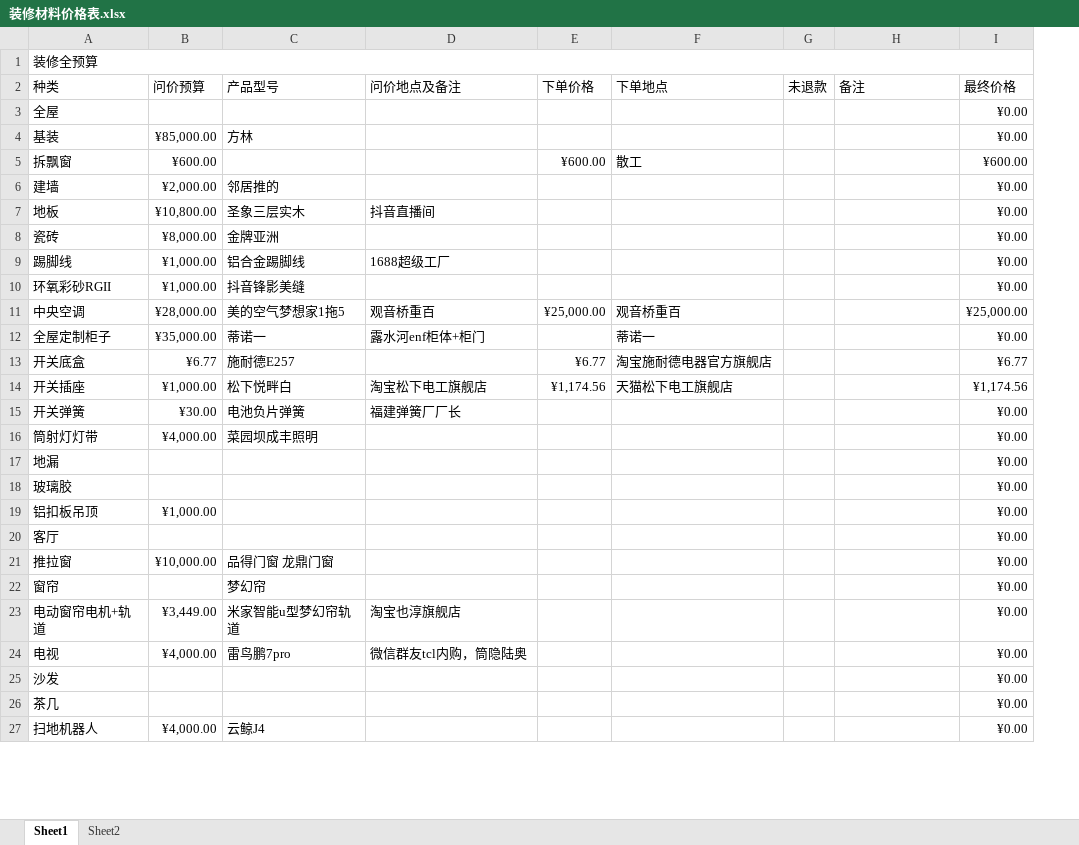
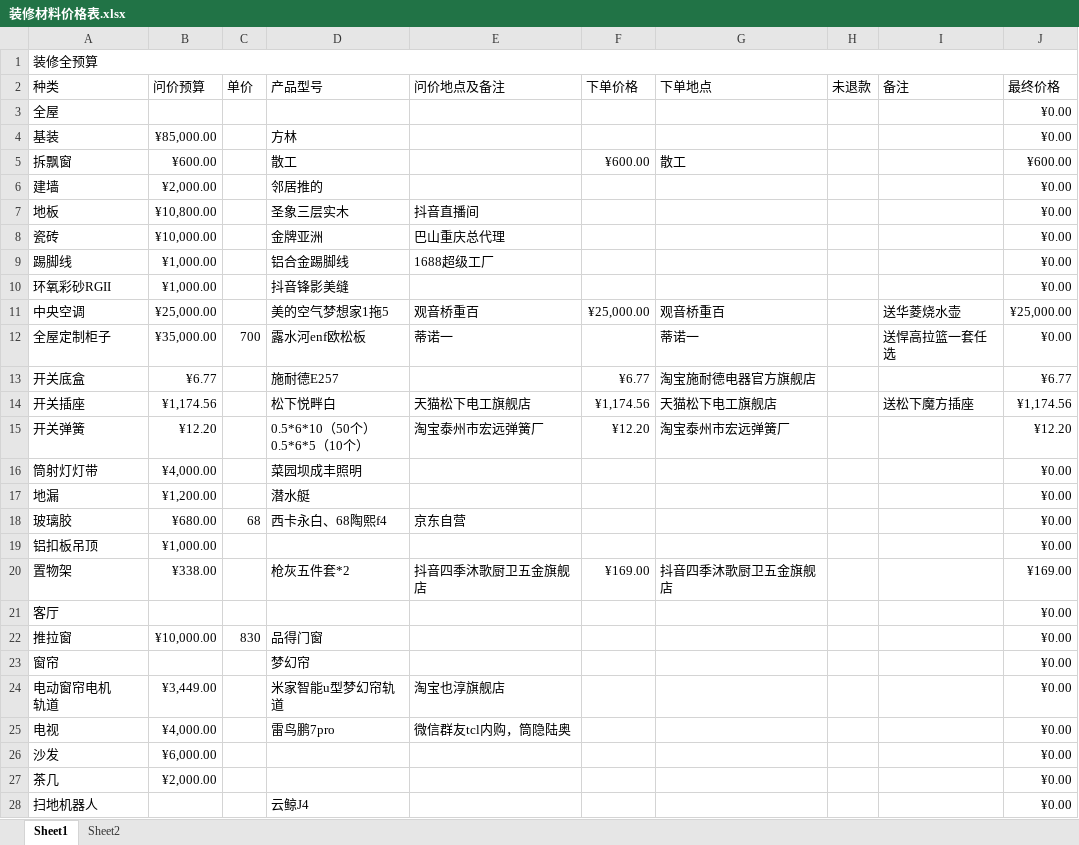
Before and after one commit to SouthWindYin/productivity-tools, an Excel workbook: 装修总结/装修材料价格表.xlsx, sheet Sheet1, drawn as a sheet; only a part is shown; values as stored, in another font and other column widths than the file's, no cell formats; removed rows and columns are numbered as before the commit, all else as after; ↵ is a line break in a cell; the diff covers the shown part only; the diff names each change by its address in the sheet, - before the commit and + after, or states it on an @@ line.

```diff
--- a/装修总结/装修材料价格表.xlsx (sheet Sheet1)
+++ b/装修总结/装修材料价格表.xlsx (sheet Sheet1)
+column C (单价), row 12: 700; row 18: 68; row 22: 830
-D5 (产品型号): (empty)
+D5 (产品型号): 散工
-B8 (问价预算): ¥8,000.00
+B8 (问价预算): ¥10,000.00
-E8 (问价地点及备注): (empty)
+E8 (问价地点及备注): 巴山重庆总代理
-B11 (问价预算): ¥28,000.00
+B11 (问价预算): ¥25,000.00
-I11 (备注): (empty)
+I11 (备注): 送华菱烧水壶
-D12 (产品型号): 蒂诺一
+D12 (产品型号): 露水河enf欧松板
-E12 (问价地点及备注): 露水河enf柜体+柜门
+E12 (问价地点及备注): 蒂诺一
-I12 (备注): (empty)
+I12 (备注): 送悍高拉篮一套任选
-B14 (问价预算): ¥1,000.00
+B14 (问价预算): ¥1,174.56
-E14 (问价地点及备注): 淘宝松下电工旗舰店
+E14 (问价地点及备注): 天猫松下电工旗舰店
-I14 (备注): (empty)
+I14 (备注): 送松下魔方插座
-row 15: 开关弹簧 | ¥30.00 | 电池负片弹簧 | 福建弹簧厂厂长 |  |  |  |  | ¥0.00
+row 15: 开关弹簧 | ¥12.20 |  | 0.5*6*10（50个） ↵ 0.5*6*5（10个） | 淘宝泰州市宏远弹簧厂 | ¥12.20 | 淘宝泰州市宏远弹簧厂 |  |  | ¥12.20
-B17 (问价预算): (empty)
+B17 (问价预算): ¥1,200.00
-D17 (产品型号): (empty)
+D17 (产品型号): 潜水艇
-B18 (问价预算): (empty)
+B18 (问价预算): ¥680.00
-D18 (产品型号): (empty)
+D18 (产品型号): 西卡永白、68陶熙f4
-E18 (问价地点及备注): (empty)
+E18 (问价地点及备注): 京东自营
+row 20: 置物架 | ¥338.00 |  | 枪灰五件套*2 | 抖音四季沐歌厨卫五金旗舰店 | ¥169.00 | 抖音四季沐歌厨卫五金旗舰店 |  |  | ¥169.00
-D22 (产品型号): 品得门窗 龙鼎门窗
+D22 (产品型号): 品得门窗
-A24 (种类): 电动窗帘电机+轨道
+A24 (种类): 电动窗帘电机 ↵ 轨道
-B26 (问价预算): (empty)
+B26 (问价预算): ¥6,000.00
-B27 (问价预算): (empty)
+B27 (问价预算): ¥2,000.00
-B28 (问价预算): ¥4,000.00
+B28 (问价预算): (empty)
```
Also changed, not shown: 7 added rows, 9 removed rows and 46 edited cells elsewhere in this sheet, cell formats, formulas that keep their value, 4 other files.
